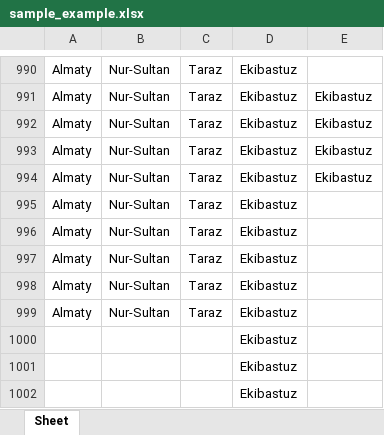
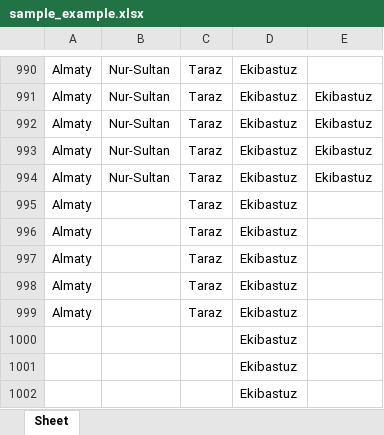
Before and after one commit to bogdandrienko/PyE-221-1, an Excel workbook: projects/2/temp/sample_example.xlsx, sheet Sheet, drawn as a sheet; only a part is shown, gaps mark what is left out; values as stored, in another font and other column widths than the file's, no borders; the diff names each change by its address in the sheet, - before the commit and + after, or states it on an @@ line.

```diff
--- a/projects/2/temp/sample_example.xlsx (sheet Sheet)
+++ b/projects/2/temp/sample_example.xlsx (sheet Sheet)
-B995:B999: Nur-Sultan
+B995:B999: (empty)
```
Also changed, not shown: 1 other file.
